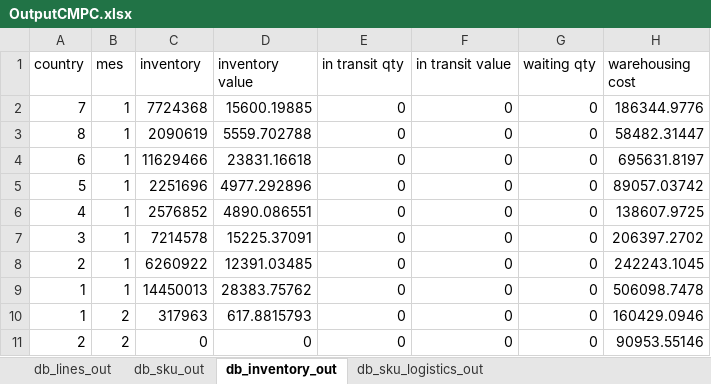
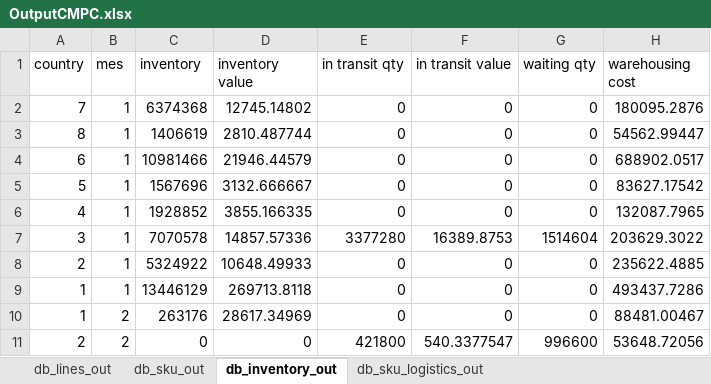
Before and after one commit to elisa-ite/CMPC-manufacturing, an Excel workbook: CMPC_Manufacturing/OutputCMPC.xlsx, sheet db_inventory_out, drawn as a sheet; only a part is shown; values as stored, in another font and other column widths than the file's, no borders; removed rows and columns are numbered as before the commit, all else as after; the diff covers the shown part only; the diff names each change by its address in the sheet, - before the commit and + after, or states it on an @@ line.

```diff
--- a/CMPC_Manufacturing/OutputCMPC.xlsx (sheet db_inventory_out)
+++ b/CMPC_Manufacturing/OutputCMPC.xlsx (sheet db_inventory_out)
-C2 (inventory): 7724368
+C2 (inventory): 6374368
-D2 (inventory value): 15600.19885
+D2 (inventory value): 12745.14802
-H2 (warehousing cost): 186344.9776
+H2 (warehousing cost): 180095.2876
-C3 (inventory): 2090619
+C3 (inventory): 1406619
-D3 (inventory value): 5559.702788
+D3 (inventory value): 2810.487744
-H3 (warehousing cost): 58482.31447
+H3 (warehousing cost): 54562.99447
-C4 (inventory): 11629466
+C4 (inventory): 10981466
-D4 (inventory value): 23831.16618
+D4 (inventory value): 21946.44579
-H4 (warehousing cost): 695631.8197
+H4 (warehousing cost): 688902.0517
-C5 (inventory): 2251696
+C5 (inventory): 1567696
-D5 (inventory value): 4977.292896
+D5 (inventory value): 3132.666667
-H5 (warehousing cost): 89057.03742
+H5 (warehousing cost): 83627.17542
-C6 (inventory): 2576852
+C6 (inventory): 1928852
-D6 (inventory value): 4890.086551
+D6 (inventory value): 3855.166335
-H6 (warehousing cost): 138607.9725
+H6 (warehousing cost): 132087.7965
-row 7: 3 | 1 | 7214578 | 15225.37091 | 0 | 0 | 0 | 206397.2702
+row 7: 3 | 1 | 7070578 | 14857.57336 | 3377280 | 16389.8753 | 1514604 | 203629.3022
-C8 (inventory): 6260922
+C8 (inventory): 5324922
-D8 (inventory value): 12391.03485
+D8 (inventory value): 10648.49933
-H8 (warehousing cost): 242243.1045
+H8 (warehousing cost): 235622.4885
-C9 (inventory): 14450013
+C9 (inventory): 13446129
-D9 (inventory value): 28383.75762
+D9 (inventory value): 269713.8118
-H9 (warehousing cost): 506098.7478
+H9 (warehousing cost): 493437.7286
-C10 (inventory): 317963
+C10 (inventory): 263176
-D10 (inventory value): 617.8815793
+D10 (inventory value): 28617.34969
-H10 (warehousing cost): 160429.0946
+H10 (warehousing cost): 88481.00467
-E11 (in transit qty): 0
+E11 (in transit qty): 421800
-F11 (in transit value): 0
+F11 (in transit value): 540.3377547
-G11 (waiting qty): 0
+G11 (waiting qty): 996600
-H11 (warehousing cost): 90953.55146
+H11 (warehousing cost): 53648.72056
```
Also changed, not shown: other rows of this sheet, sheet db_sku_out, sheet db_sku_logistics_out, sheet db_lines_out, CMPC_Manufacturing/InputCMPC.xlsx, 2 other files.
